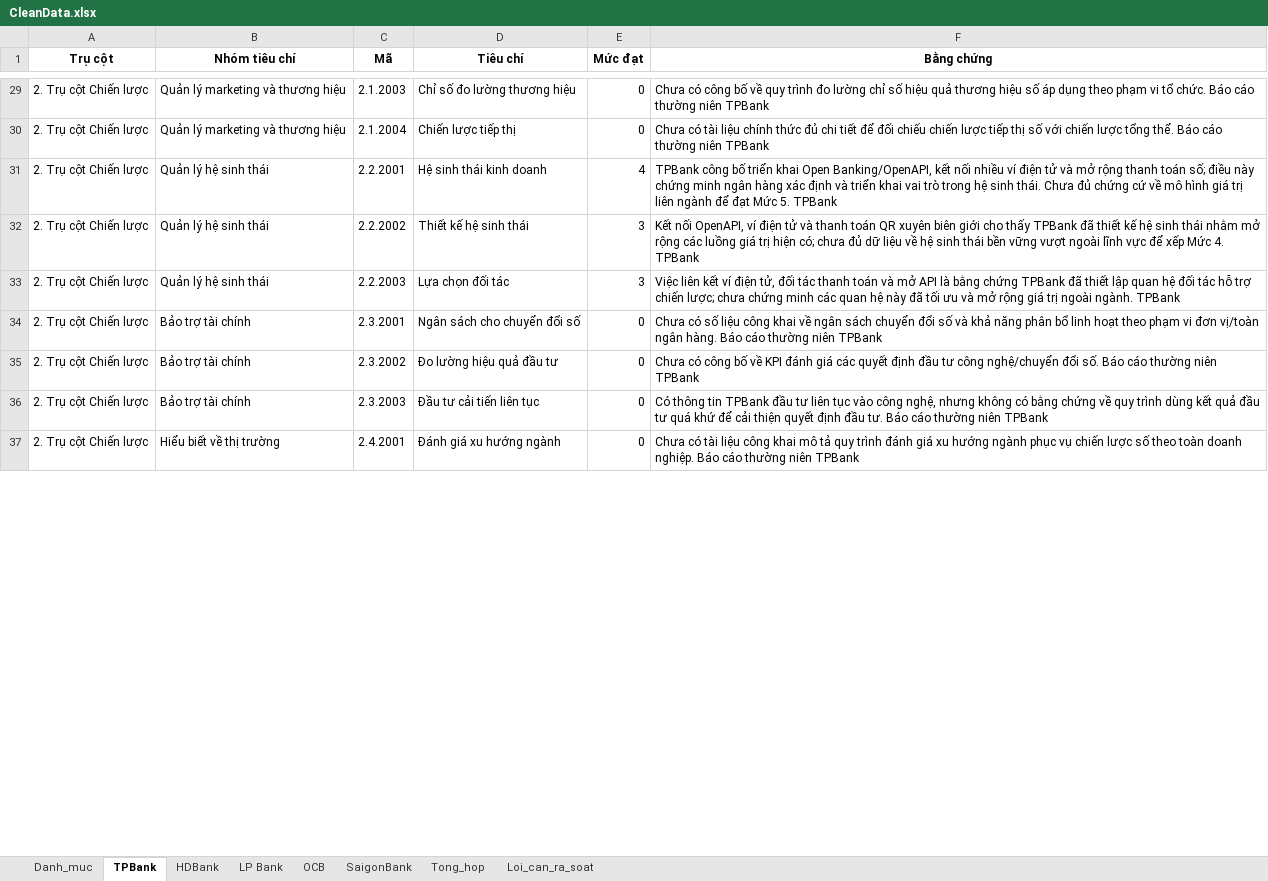
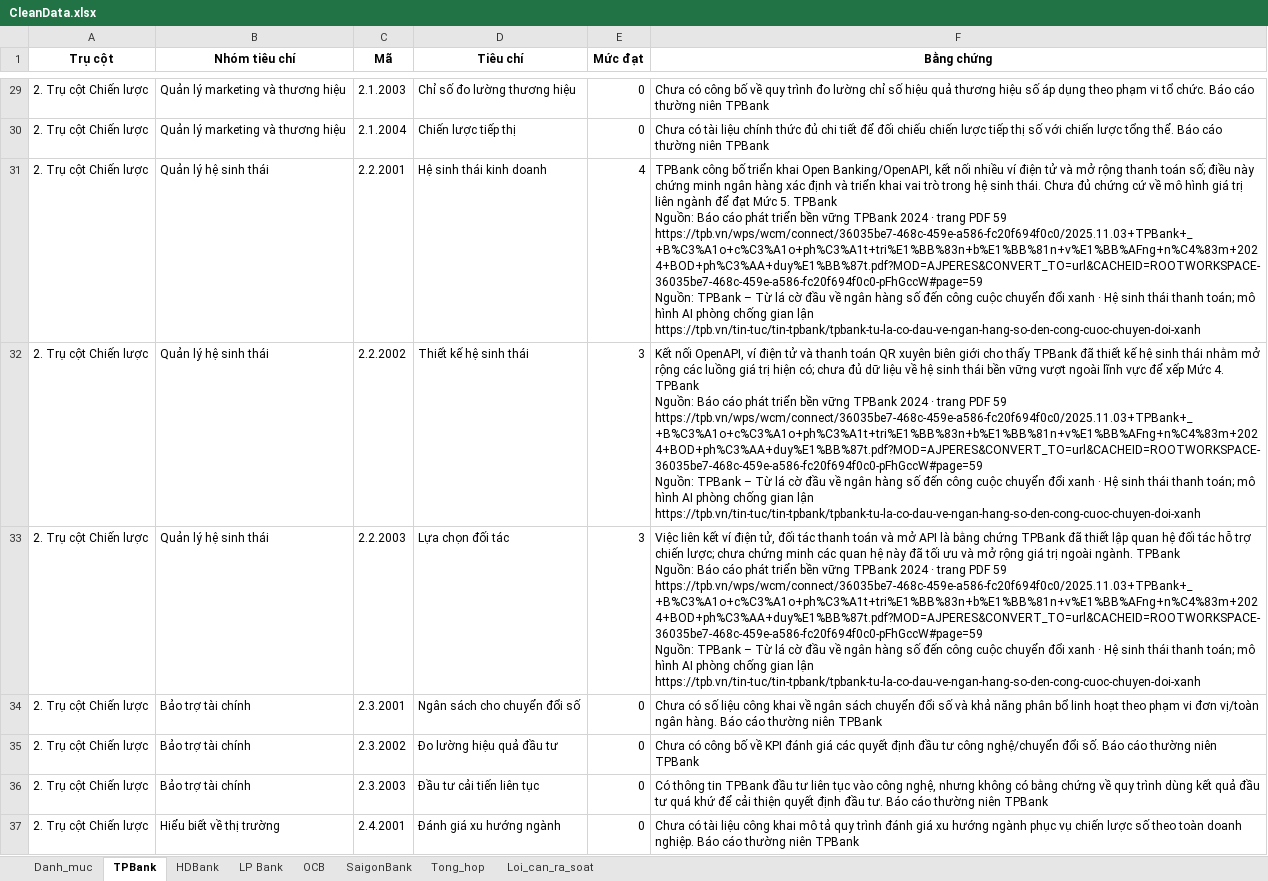
Before and after one commit to soitang733/digital-banking-nhom3, an Excel workbook: Code/CleanData.xlsx, sheet TPBank, drawn as a sheet; only a part is shown, gaps mark what is left out; values as stored, in another font and other column widths than the file's, no borders; ↵ is a line break in a cell; the diff covers the shown part only; the diff names each change by its address in the sheet, - before the commit and + after, or states it on an @@ line.

```diff
--- a/Code/CleanData.xlsx (sheet TPBank)
+++ b/Code/CleanData.xlsx (sheet TPBank)
-F31 (Bằng chứng): …5. TPBank
+F31 (Bằng chứng): …5. TPBank ↵ Nguồn: Báo cáo phát triển bền vững TPBank 2024 · trang PDF 59 ↵ https://tpb.vn/wps/wcm/connect/36035be7-468c-459e-a586-fc20f694f0c0/2025.11.03+TPBank+_+B%C3%A1o+c%C3%A1o+ph%C3%A1t+tri%E1%BB%83n+b%E1%BB%81n+v%E1%BB%AFng+n%C4%83m+2024+BOD+ph%C3%AA+duy%E1%BB%87t.pdf?MOD=AJPERES&CONVERT_TO=url&CACHEID=ROOTWORKSPACE-36035be7-468c-459e-a586-fc20f694f0c0-pFhGccW#page=59 ↵ Nguồn: TPBank – Từ lá cờ đầu về ngân hàng số đến công cuộc chuyển đổi xanh · Hệ sinh thái thanh toán; mô hình AI phòng chống gian lận ↵ https://tpb.vn/tin-tuc/tin-tpbank/tpbank-tu-la-co-dau-ve-ngan-hang-so-den-cong-cuoc-chuyen-doi-xanh
-F32 (Bằng chứng): …4. TPBank
+F32 (Bằng chứng): …4. TPBank ↵ Nguồn: Báo cáo phát triển bền vững TPBank 2024 · trang PDF 59 ↵ https://tpb.vn/wps/wcm/connect/36035be7-468c-459e-a586-fc20f694f0c0/2025.11.03+TPBank+_+B%C3%A1o+c%C3%A1o+ph%C3%A1t+tri%E1%BB%83n+b%E1%BB%81n+v%E1%BB%AFng+n%C4%83m+2024+BOD+ph%C3%AA+duy%E1%BB%87t.pdf?MOD=AJPERES&CONVERT_TO=url&CACHEID=ROOTWORKSPACE-36035be7-468c-459e-a586-fc20f694f0c0-pFhGccW#page=59 ↵ Nguồn: TPBank – Từ lá cờ đầu về ngân hàng số đến công cuộc chuyển đổi xanh · Hệ sinh thái thanh toán; mô hình AI phòng chống gian lận ↵ https://tpb.vn/tin-tuc/tin-tpbank/tpbank-tu-la-co-dau-ve-ngan-hang-so-den-cong-cuoc-chuyen-doi-xanh
-F33 (Bằng chứng): …ngành. TPBank
+F33 (Bằng chứng): …ngành. TPBank ↵ Nguồn: Báo cáo phát triển bền vững TPBank 2024 · trang PDF 59 ↵ https://tpb.vn/wps/wcm/connect/36035be7-468c-459e-a586-fc20f694f0c0/2025.11.03+TPBank+_+B%C3%A1o+c%C3%A1o+ph%C3%A1t+tri%E1%BB%83n+b%E1%BB%81n+v%E1%BB%AFng+n%C4%83m+2024+BOD+ph%C3%AA+duy%E1%BB%87t.pdf?MOD=AJPERES&CONVERT_TO=url&CACHEID=ROOTWORKSPACE-36035be7-468c-459e-a586-fc20f694f0c0-pFhGccW#page=59 ↵ Nguồn: TPBank – Từ lá cờ đầu về ngân hàng số đến công cuộc chuyển đổi xanh · Hệ sinh thái thanh toán; mô hình AI phòng chống gian lận ↵ https://tpb.vn/tin-tuc/tin-tpbank/tpbank-tu-la-co-dau-ve-ngan-hang-so-den-cong-cuoc-chuyen-doi-xanh
```
Also changed, not shown: 54 edited cells elsewhere in this sheet, sheet LP Bank, sheet OCB, sheet SaigonBank, hidden cells, Code/DBI_DigitalScore_theo_tieu_chi.xlsx, Code/pipeline/output/CleanData.xlsx, 23 other files.
